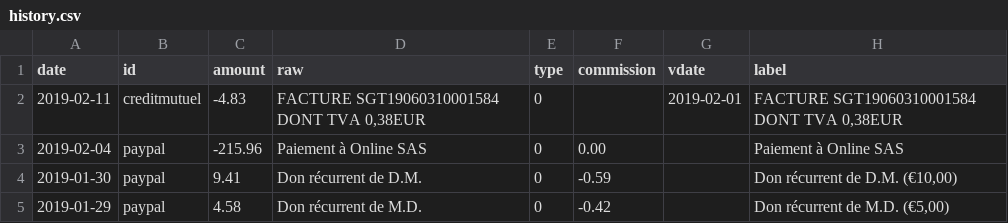
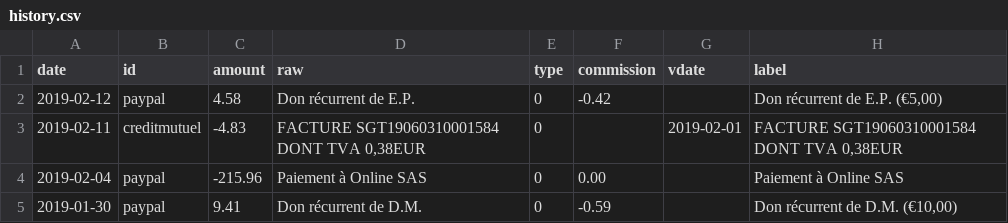
Before and after one commit to regardscitoyens/banque, a CSV file: data/history.csv, drawn as a sheet; only a part is shown; the shorter side is filled out with more unchanged rows; the diff names each change by its address in the sheet, - before the commit and + after, or states it on an @@ line.

```diff
--- a/data/history.csv
+++ b/data/history.csv
+row 2: 2019-02-12 | paypal | 4.58 | Don récurrent de E.P. | 0 | -0.42 |  | Don récurrent de E.P. (€5,00)
```
Also changed, not shown: 1 other file.
